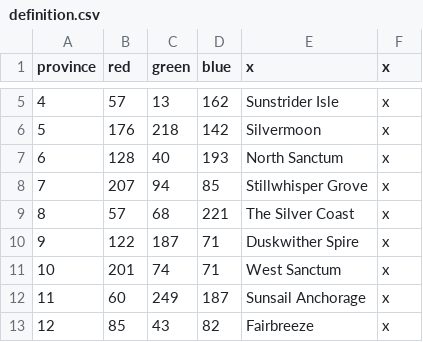
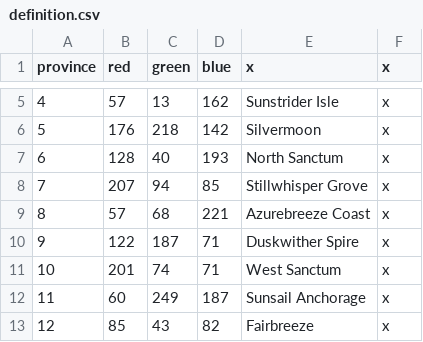
Before and after one commit to blackdragonTOW/Tides-of-Warcraft, a CSV file: map/definition.csv, drawn as a sheet; only a part is shown, gaps mark what is left out.

Commit message:
Update 40
Added some more High Elf dynasties.
Renamed The Silver Coast to Azurebreeze Coast.
Added more characters.

```diff
--- a/map/definition.csv
+++ b/map/definition.csv
@@ -8,3 +8,3 @@ province;red;green;blue;x;x
 7;207;94;85;Stillwhisper Grove;x
-8;57;68;221;The Silver Coast;x
+8;57;68;221;Azurebreeze Coast;x
 9;122;187;71;Duskwither Spire;x
```
Also changed, not shown: 10 other files.
